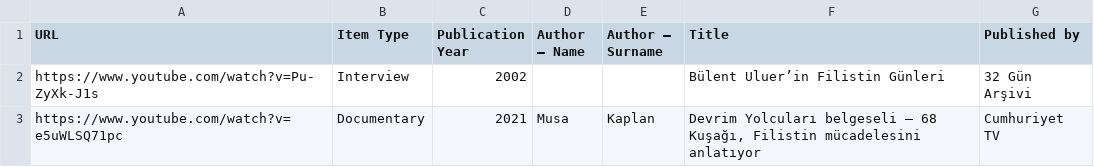
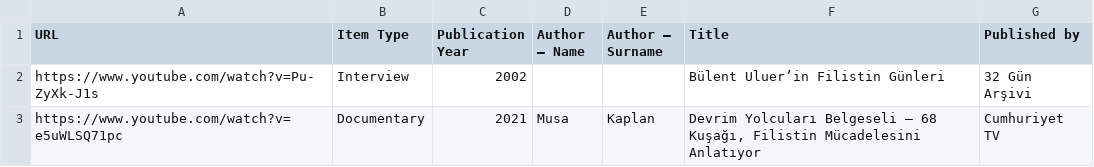
Before and after one commit to ACortellari/Turkey-Left-Palestine, a CSV file: Multimedia.csv, drawn as a sheet.

Commit message:
Update Multimedia.csv

```diff
--- a/Multimedia.csv
+++ b/Multimedia.csv
@@ -2,2 +2,2 @@ URL,Item Type,Publication Year,Author – Name,Author – Surname,Title,Publishe
 https://www.youtube.com/watch?v=Pu-ZyXk-J1s,Interview,2002,,,Bülent Uluer’in Filistin Günleri,32 Gün Arşivi
-https://www.youtube.com/watch?v=e5uWLSQ71pc,Documentary,2021,Musa,Kaplan,"Devrim Yolcuları belgeseli – 68 Kuşağı, Filistin mücadelesini anlatıyor", Cumhuriyet TV
+https://www.youtube.com/watch?v=e5uWLSQ71pc,Documentary,2021,Musa,Kaplan,"Devrim Yolcuları Belgeseli – 68 Kuşağı, Filistin Mücadelesini Anlatıyor", Cumhuriyet TV
```
